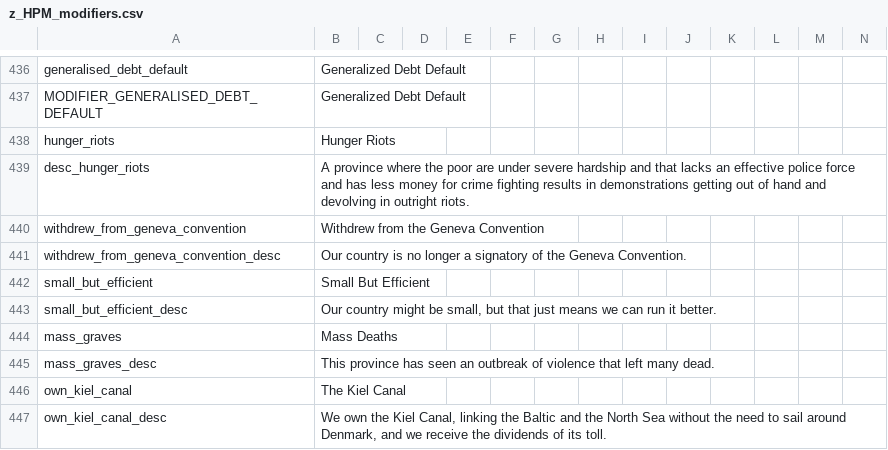
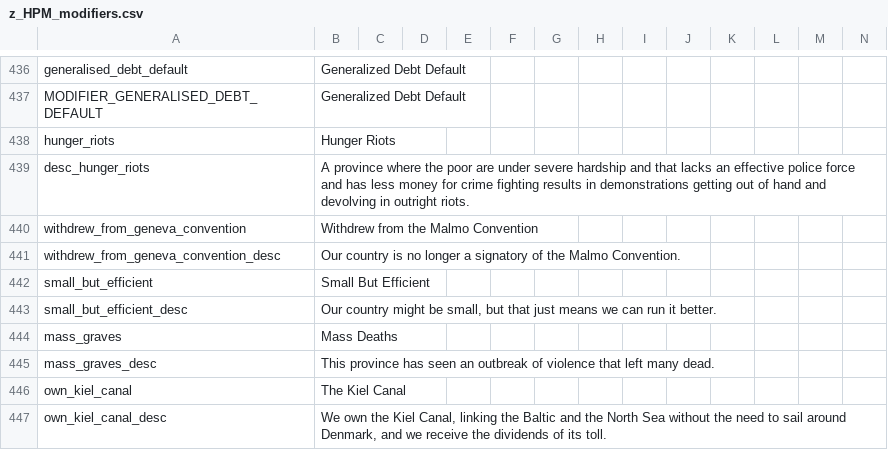
Before and after one commit to TheDeNuke/Divergences-of-Darkness-Rework-Public, a CSV file: Divergences of Darkness Fan Fork/localisation/z_HPM_modifiers.csv, drawn as a sheet; only a part is shown, gaps mark what is left out.

```diff
--- a/Divergences of Darkness Fan Fork/localisation/z_HPM_modifiers.csv
+++ b/Divergences of Darkness Fan Fork/localisation/z_HPM_modifiers.csv
@@ -439,4 +439,4 @@ hunger_riots;Hunger Riots;;;;;;;;;;;;;
 desc_hunger_riots;A province where the poor are under severe hardship and that lacks an effective police force and has less money for crime fighting results in demonstrations getting out of hand and devolving in outright riots.;;;;;;;;;;;;;
-withdrew_from_geneva_convention;Withdrew from the Geneva Convention;;;;;;;;;;;;;
-withdrew_from_geneva_convention_desc;Our country is no longer a signatory of the Geneva Convention.;;;;;;;;;;;;;
+withdrew_from_geneva_convention;Withdrew from the Malmo Convention;;;;;;;;;;;;;
+withdrew_from_geneva_convention_desc;Our country is no longer a signatory of the Malmo Convention.;;;;;;;;;;;;;
 small_but_efficient;Small But Efficient;;;;;;;;;;;;;
```
Also changed, not shown: Divergences of Darkness Fan Fork/localisation/0_map.csv, 17 other files.
